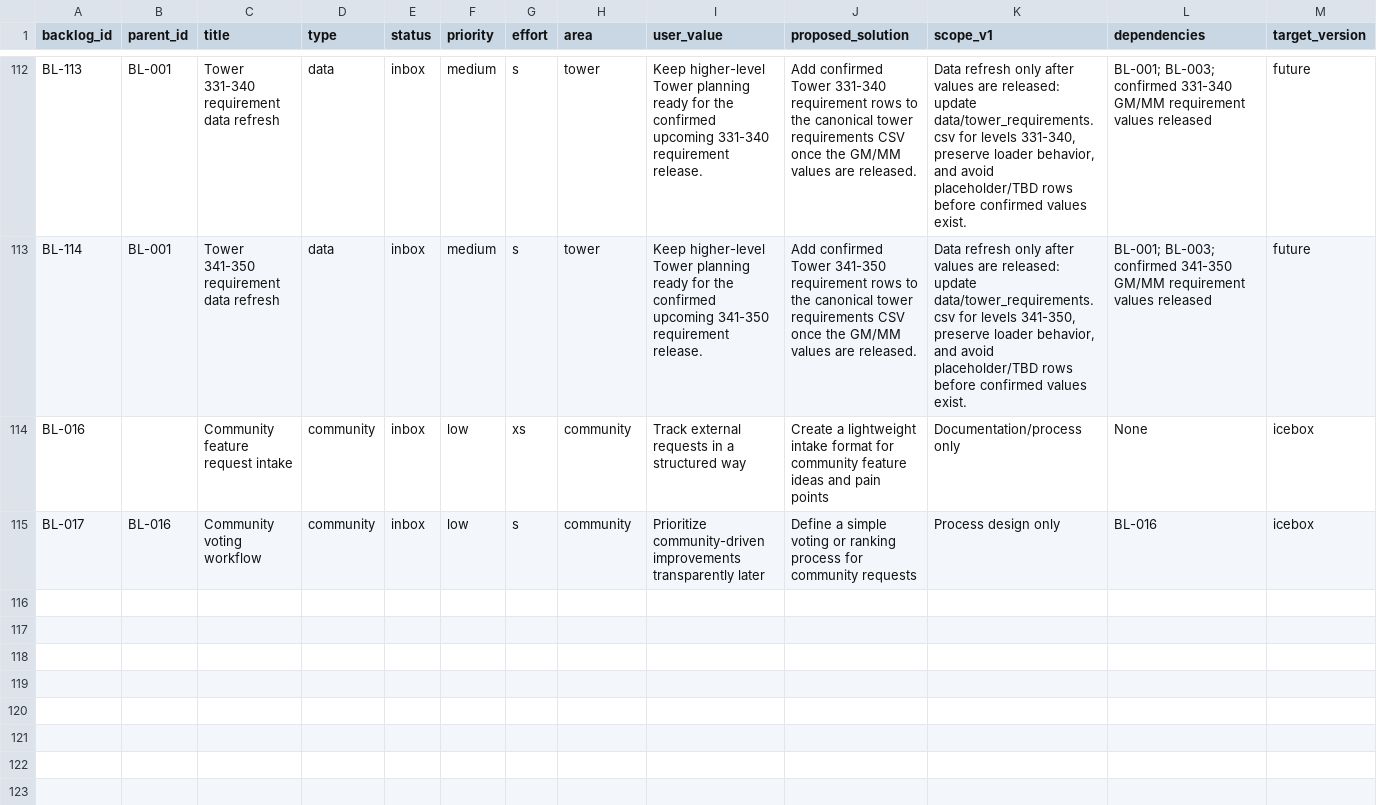
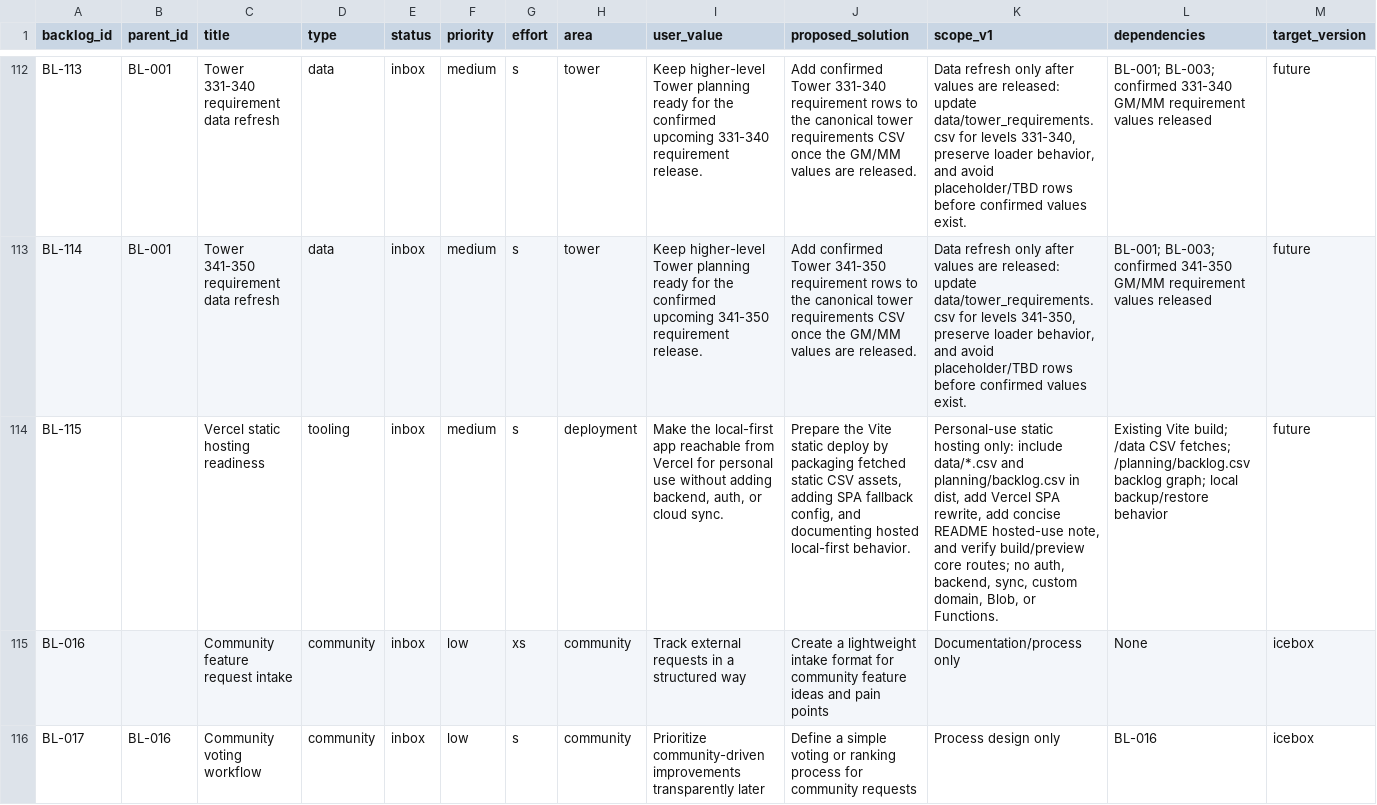
Before and after one commit to missvin/farmrpg-tools, a CSV file: planning/backlog.csv, drawn as a sheet; only a part is shown, gaps mark what is left out; rows hold the shown columns only; the diff names each change by its address in the sheet, - before the commit and + after, or states it on an @@ line.

```diff
--- a/planning/backlog.csv
+++ b/planning/backlog.csv
+row 114: BL-115 |  | Vercel static hosting readiness | tooling | inbox | medium | s | deployment | Make the local-first app reachable from Vercel for personal use without adding backend, auth, or cloud sync. | Prepare the Vite static deploy by packaging fetched static CSV assets, adding SPA fallback config, and documenting hosted local-first behavior. | Personal-use static hosting only: include data/*.csv and planning/backlog.csv in dist, add Vercel SPA rewrite, add concise README hosted-use note, and verify build/preview core routes; no auth, backend, sync, custom domain, Blob, or Functions. | Existing Vite build; /data CSV fetches; /planning/backlog.csv backlog graph; local backup/restore behavior | future
```
Also changed, not shown: 8 other files.
